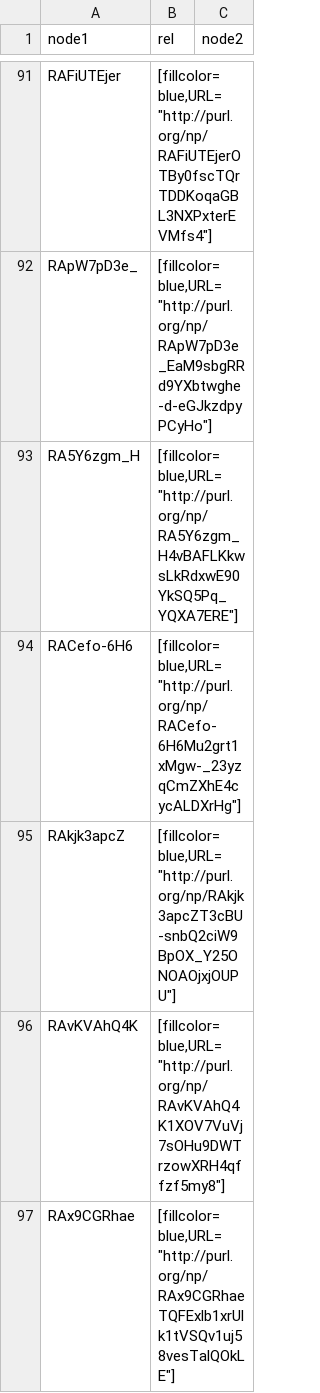
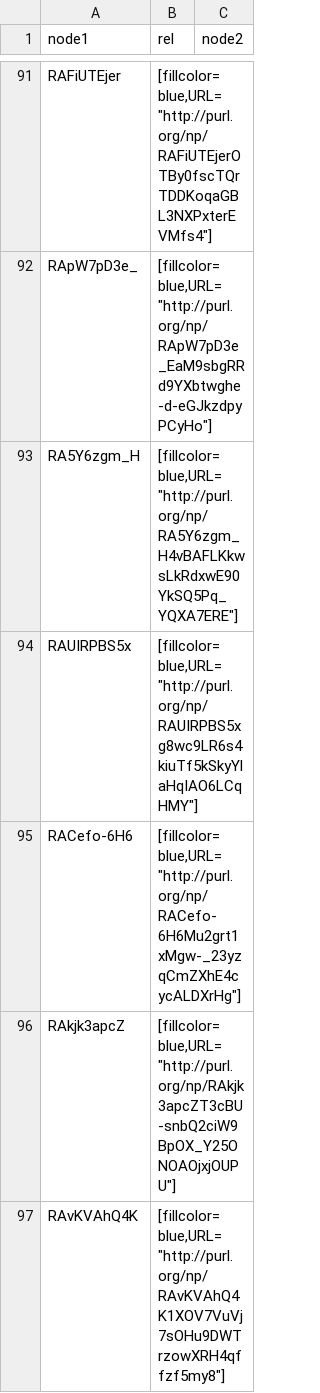
Before and after one commit to peta-pico/fpsi-admin, a CSV file: sparql-results/reviews.csv, drawn as a sheet; only a part is shown, gaps mark what is left out; the shorter side is filled out with more unchanged rows.

```diff
--- a/sparql-results/reviews.csv
+++ b/sparql-results/reviews.csv
@@ -93,2 +93,3 @@
 "RA5Y6zgm_H","[fillcolor=blue,URL=""http://purl.org/np/RA5Y6zgm_H4vBAFLKkwsLkRdxwE90YkSQ5Pq_YQXA7ERE""]",""
+"RAUIRPBS5x","[fillcolor=blue,URL=""http://purl.org/np/RAUIRPBS5xg8wc9LR6s4kiuTf5kSkyYlaHqIAO6LCqHMY""]",""
 "RACefo-6H6","[fillcolor=blue,URL=""http://purl.org/np/RACefo-6H6Mu2grt1xMgw-_23yzqCmZXhE4cycALDXrHg""]",""
```
Also changed, not shown: np-graph.csv, sparql-results/review-to-superpattern.csv, 5 other files.
